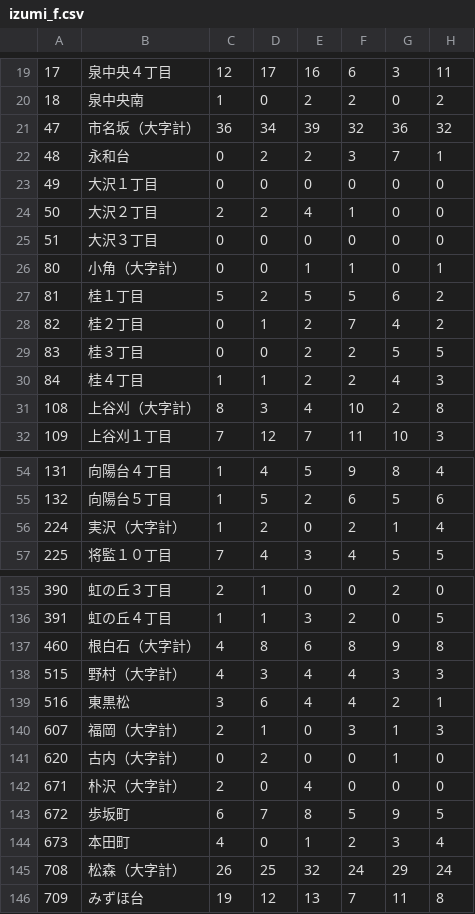
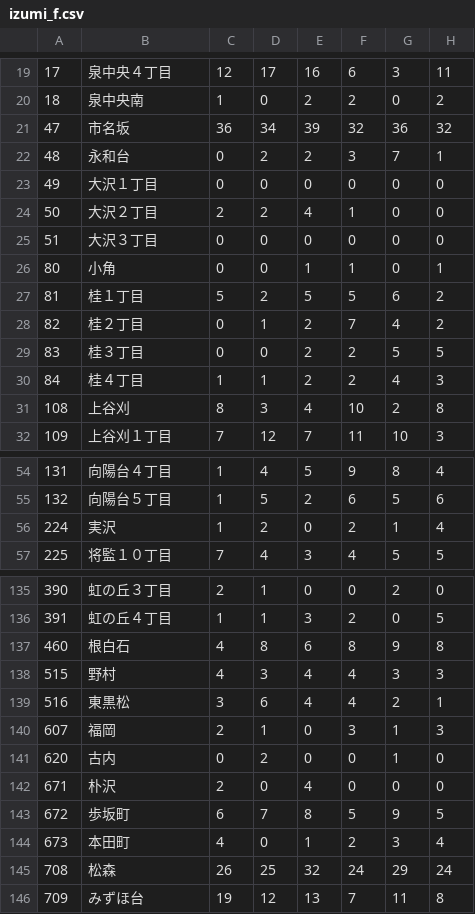
Before and after one commit to azureleaf/ageing-sendai, a CSV file: csv/izumi_f.csv, drawn as a sheet; only a part is shown, gaps mark what is left out; the diff covers the shown part only; the diff names each change by its address in the sheet, - before the commit and + after, or states it on an @@ line.

```diff
--- a/csv/izumi_f.csv
+++ b/csv/izumi_f.csv
-B21: 市名坂（大字計）
+B21: 市名坂
-B26: 小角（大字計）
+B26: 小角
-B31: 上谷刈（大字計）
+B31: 上谷刈
-B56: 実沢（大字計）
+B56: 実沢
-B137: 根白石（大字計）
+B137: 根白石
-B138: 野村（大字計）
+B138: 野村
-B140: 福岡（大字計）
+B140: 福岡
-B141: 古内（大字計）
+B141: 古内
-B142: 朴沢（大字計）
+B142: 朴沢
-B145: 松森（大字計）
+B145: 松森
```
Also changed, not shown: 2 edited cells elsewhere in this file, csv/izumi_m.csv, csv/taihaku_f.csv, 6 other files.
